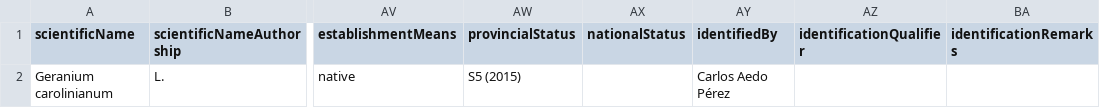
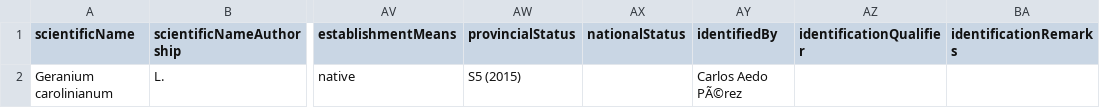
Before and after one commit to IMERSS/howe-sound-mapping-2025, a CSV file: outputs/AHSBR_Migratory_Bird_Sanctuary_vascular_plants.csv, drawn as a sheet; only a part is shown, gaps mark what is left out; the diff names each change by its address in the sheet, - before the commit and + after, or states it on an @@ line.

```diff
--- a/outputs/AHSBR_Migratory_Bird_Sanctuary_vascular_plants.csv
+++ b/outputs/AHSBR_Migratory_Bird_Sanctuary_vascular_plants.csv
-AY2 (identifiedBy): Carlos Aedo Pérez
+AY2 (identifiedBy): Carlos Aedo PÃ©rez
```
Also changed, not shown: 15 other files.
